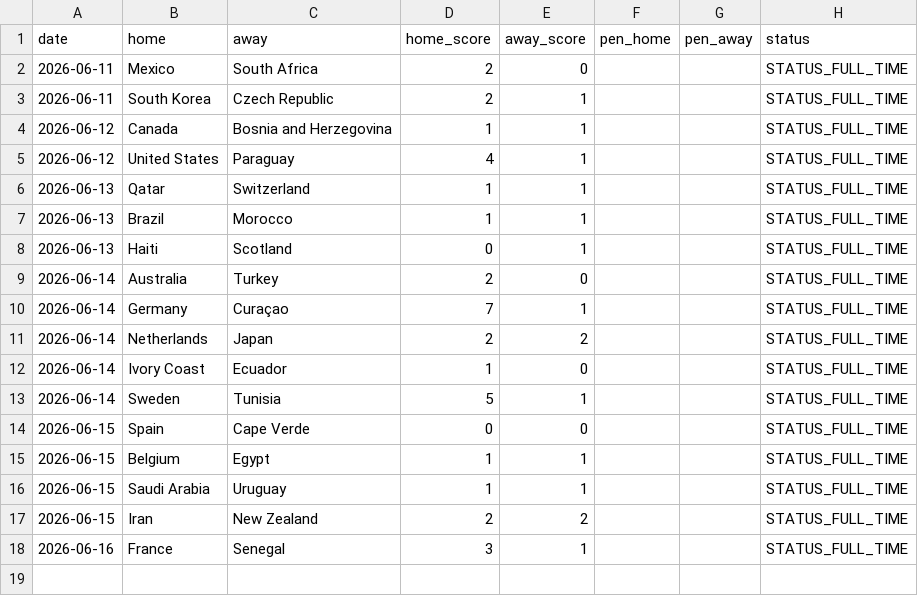
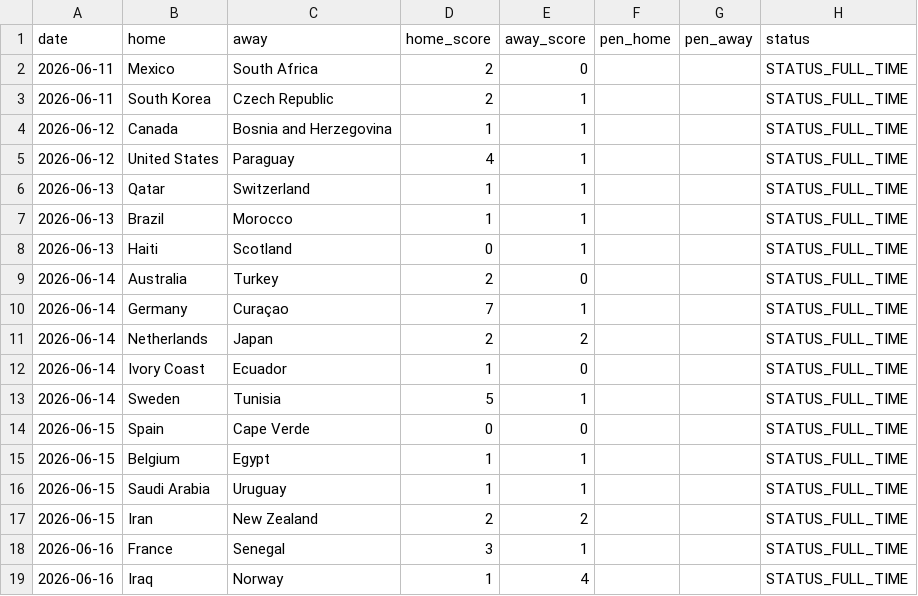
Before and after one commit to Gennarii22/wc26-model, a CSV file: model/results_2026.csv, drawn as a sheet.

```diff
--- a/model/results_2026.csv
+++ b/model/results_2026.csv
@@ -18 +18,2 @@ date,home,away,home_score,away_score,pen_home,pen_away,status
 2026-06-16,France,Senegal,3,1,,,STATUS_FULL_TIME
+2026-06-16,Iraq,Norway,1,4,,,STATUS_FULL_TIME
```
Also changed, not shown: model/data/golden_boot_v2.csv, model/match_predictions.csv, 8 other files.
